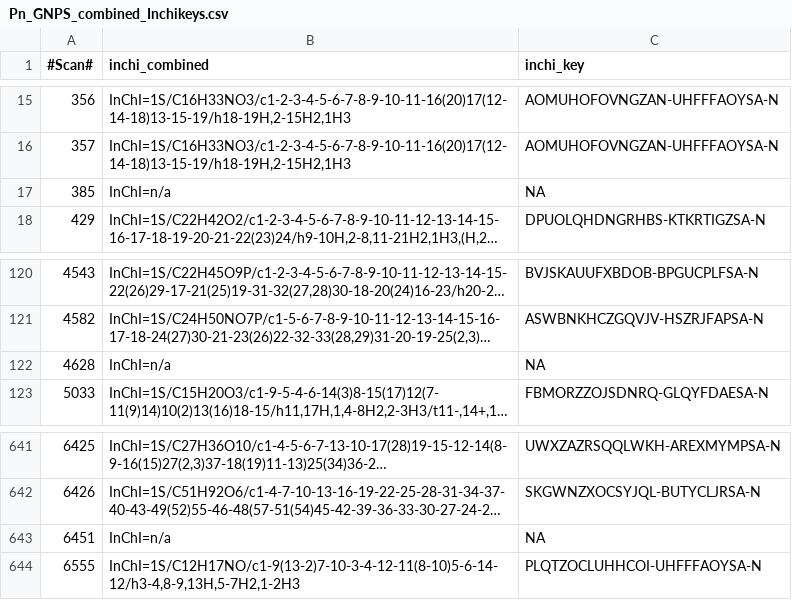
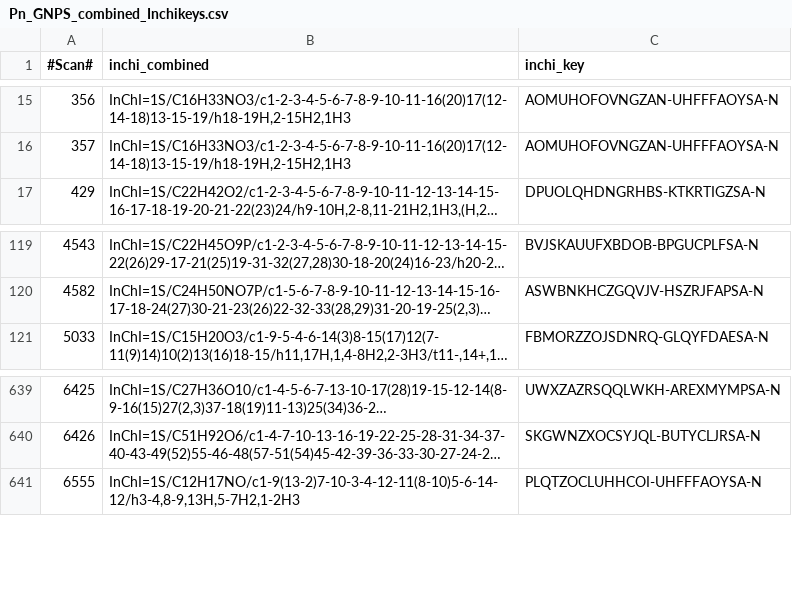
Before and after one commit to Zquinlan/pseudonitzschia_Koester, a CSV file: Data/Raw/Pn_GNPS_combined_Inchikeys.csv, drawn as a sheet; only a part is shown, gaps mark what is left out; long unchanged cells end in …; the diff names each change by its address in the sheet, - before the commit and + after, or states it on an @@ line.

```diff
--- a/Data/Raw/Pn_GNPS_combined_Inchikeys.csv
+++ b/Data/Raw/Pn_GNPS_combined_Inchikeys.csv
-row 17: 385 | InChI=n/a | NA
-row 122: 4628 | InChI=n/a | NA
-row 643: 6451 | InChI=n/a | NA
```
Also changed, not shown: 2 other files.
